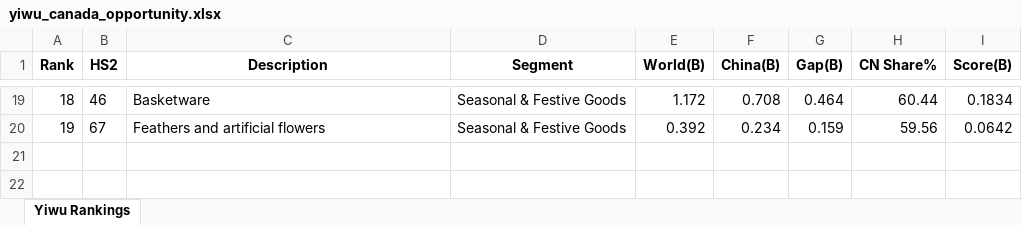
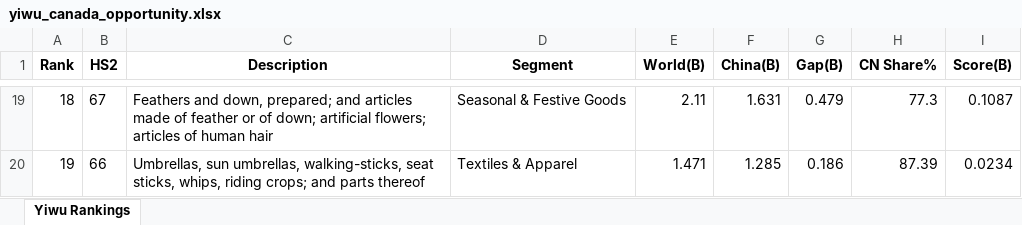
Before and after one commit to fmkpMondore/Canada-China, an Excel workbook: canada-gap/yiwu_canada_opportunity.xlsx, sheet Yiwu Rankings, drawn as a sheet; only a part is shown, gaps mark what is left out; values as stored, in another font and other column widths than the file's, no borders; the diff covers the shown part only; the diff names each change by its address in the sheet, - before the commit and + after, or states it on an @@ line.

```diff
--- a/canada-gap/yiwu_canada_opportunity.xlsx (sheet Yiwu Rankings)
+++ b/canada-gap/yiwu_canada_opportunity.xlsx (sheet Yiwu Rankings)
-B19 (HS2): 46
+B19 (HS2): 67
-C19 (Description): Basketware
+C19 (Description): Feathers and down, prepared; and articles made of feather or of down; artificial flowers; articles of human hair
-E19 (World(B)): 1.172
+E19 (World(B)): 2.11
-F19 (China(B)): 0.708
+F19 (China(B)): 1.631
-G19 (Gap(B)): 0.464
+G19 (Gap(B)): 0.479
-H19 (CN Share%): 60.44
+H19 (CN Share%): 77.3
-I19 (Score(B)): 0.1834
+I19 (Score(B)): 0.1087
-B20 (HS2): 67
+B20 (HS2): 66
-C20 (Description): Feathers and artificial flowers
+C20 (Description): Umbrellas, sun umbrellas, walking-sticks, seat sticks, whips, riding crops; and parts thereof
-D20 (Segment): Seasonal & Festive Goods
+D20 (Segment): Textiles & Apparel
-E20 (World(B)): 0.392
+E20 (World(B)): 1.471
-F20 (China(B)): 0.234
+F20 (China(B)): 1.285
-G20 (Gap(B)): 0.159
+G20 (Gap(B)): 0.186
-H20 (CN Share%): 59.56
+H20 (CN Share%): 87.39
-I20 (Score(B)): 0.0642
+I20 (Score(B)): 0.0234
```
Also changed, not shown: 119 edited cells elsewhere in this sheet, 11 other files.
